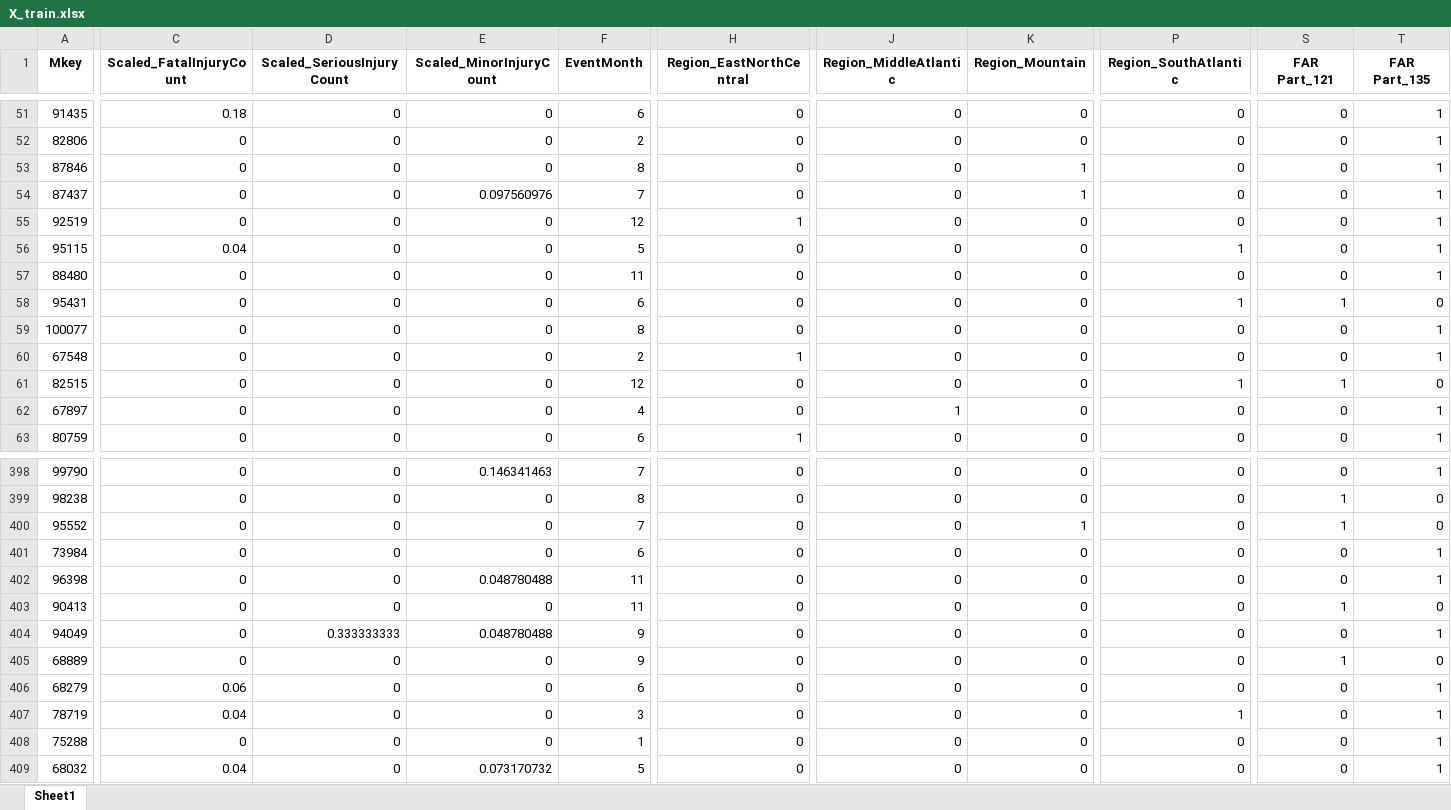
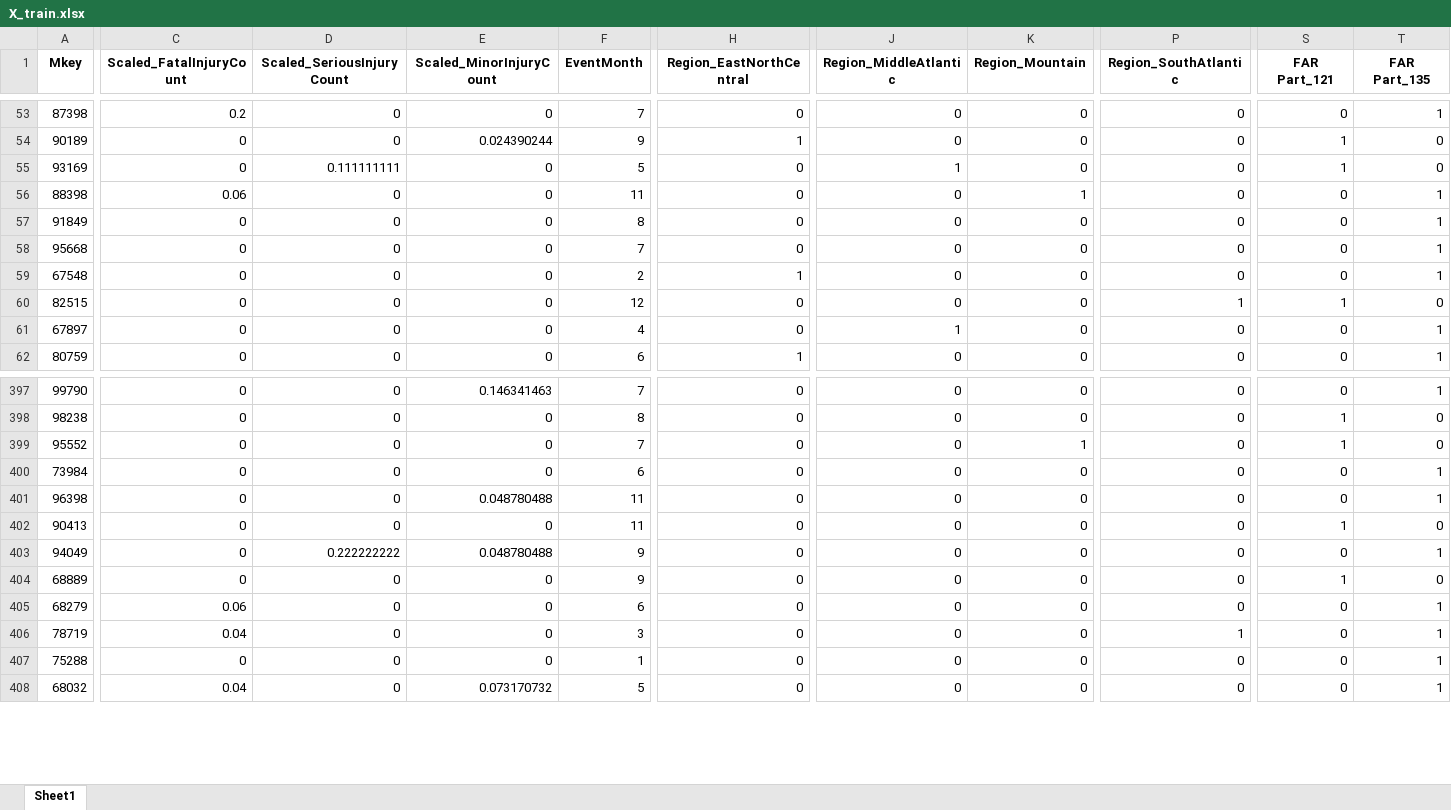
Before and after one commit to ashleyg16/Capstone2, an Excel workbook: data/X_train.xlsx, sheet Sheet1, drawn as a sheet; only a part is shown, gaps mark what is left out; values as stored, in another font and other column widths than the file's, no borders; removed rows and columns are numbered as before the commit, all else as after; rows hold the shown columns only; the diff covers the shown part only; the diff names each change by its address in the sheet, - before the commit and + after, or states it on an @@ line.

```diff
--- a/data/X_train.xlsx (sheet Sheet1)
+++ b/data/X_train.xlsx (sheet Sheet1)
-A53 (Mkey): 91435
+A53 (Mkey): 87398
-C53 (Scaled_FatalInjuryCount): 0.18
+C53 (Scaled_FatalInjuryCount): 0.2
-F53 (EventMonth): 6
+F53 (EventMonth): 7
@@ row 52 moved to row 51: 82806 @@
-row 53: 87846 | 0 | 0 | 0 | 8 | 0 | 0 | 1 | 0 | 0 | 1
-A54 (Mkey): 87437
+A54 (Mkey): 90189
-E54 (Scaled_MinorInjuryCount): 0.097560976
+E54 (Scaled_MinorInjuryCount): 0.024390244
-F54 (EventMonth): 7
+F54 (EventMonth): 9
-H54 (Region_EastNorthCentral): 0
+H54 (Region_EastNorthCentral): 1
-K54 (Region_Mountain): 1
+K54 (Region_Mountain): 0
-S54:S55 (FAR Part_121): 0
+S54:S55 (FAR Part_121): 1
-T54:T55 (FAR Part_135): 1
+T54:T55 (FAR Part_135): 0
-A55 (Mkey): 92519
+A55 (Mkey): 93169
-D55 (Scaled_SeriousInjuryCount): 0
+D55 (Scaled_SeriousInjuryCount): 0.111111111
-F55 (EventMonth): 12
+F55 (EventMonth): 5
-H55 (Region_EastNorthCentral): 1
+H55 (Region_EastNorthCentral): 0
-J55 (Region_MiddleAtlantic): 0
+J55 (Region_MiddleAtlantic): 1
-A56 (Mkey): 95115
+A56 (Mkey): 88398
-C56 (Scaled_FatalInjuryCount): 0.04
+C56 (Scaled_FatalInjuryCount): 0.06
-F56 (EventMonth): 5
+F56 (EventMonth): 11
-K56 (Region_Mountain): 0
+K56 (Region_Mountain): 1
-P56 (Region_SouthAtlantic): 1
+P56 (Region_SouthAtlantic): 0
-A57 (Mkey): 88480
+A57 (Mkey): 91849
-F57 (EventMonth): 11
+F57 (EventMonth): 8
-row 58: 95431 | 0 | 0 | 0 | 6 | 0 | 0 | 0 | 1 | 1 | 0
-A58 (Mkey): 100077
+A58 (Mkey): 95668
-F58 (EventMonth): 8
+F58 (EventMonth): 7
-D403 (Scaled_SeriousInjuryCount): 0.333333333
+D403 (Scaled_SeriousInjuryCount): 0.222222222
```
Also changed, not shown: 20 added rows, 19 removed rows, 18 moved rows and 876 edited cells elsewhere in this sheet, data/X_test.xlsx, data/y_test.xlsx, 1 other file.
